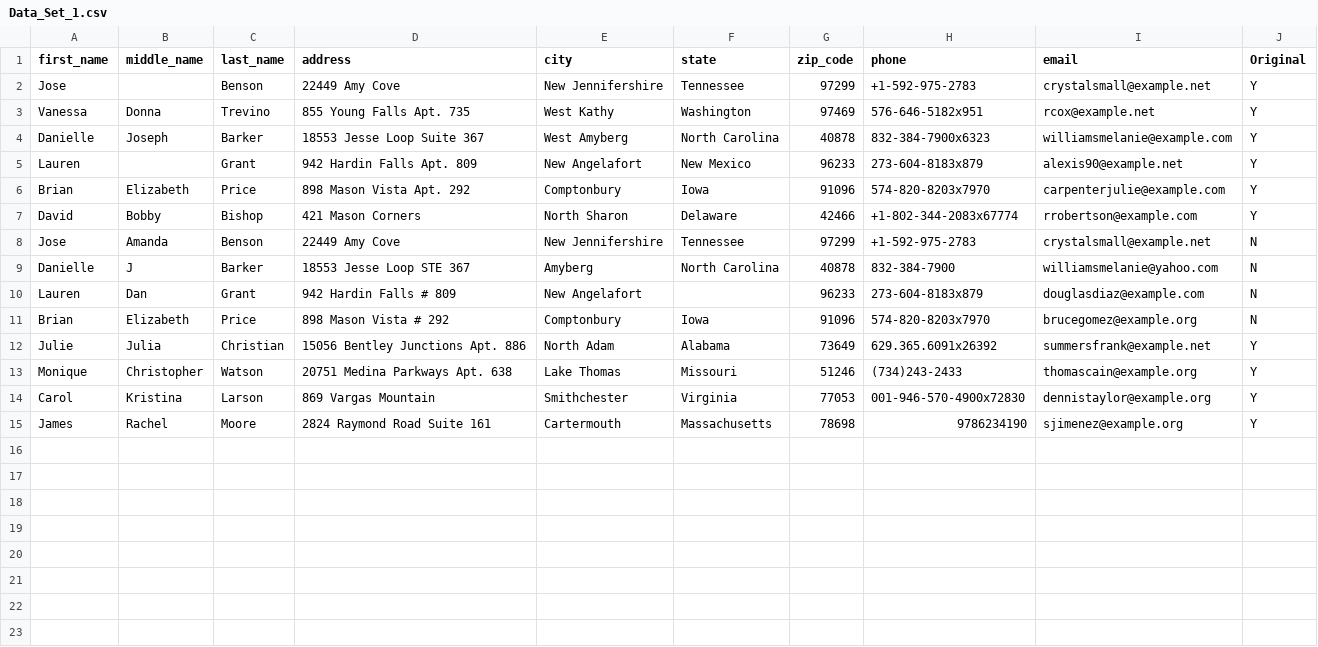
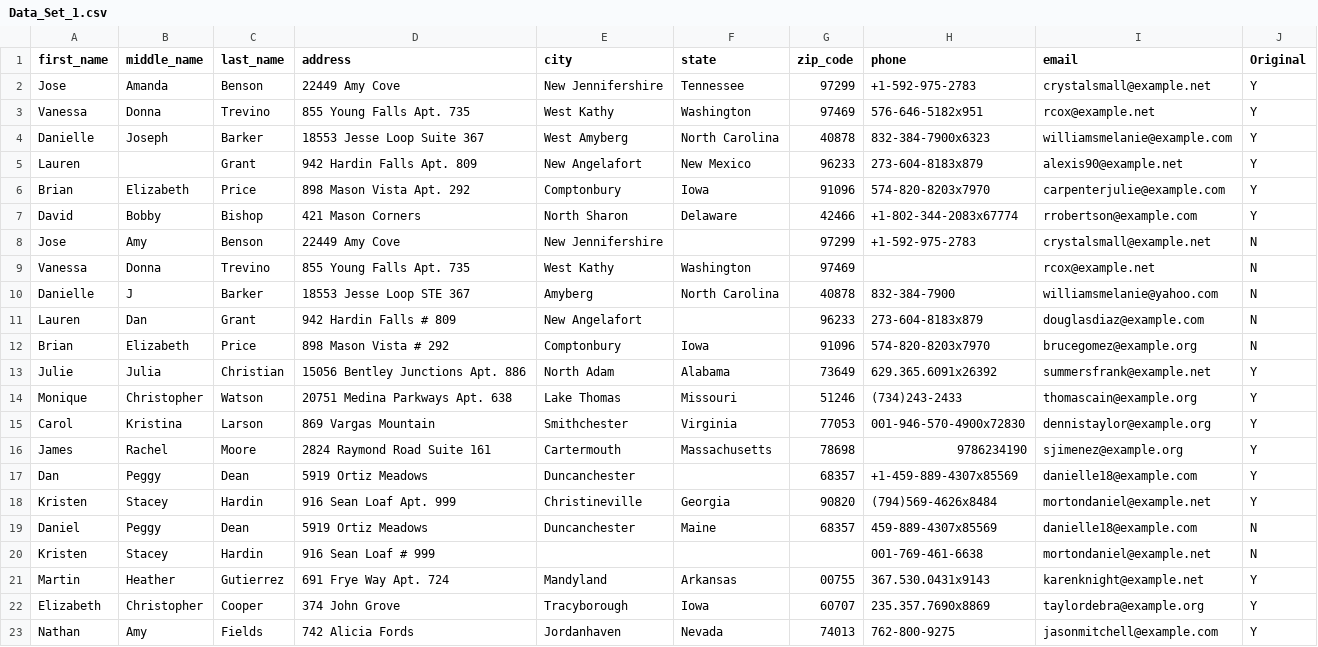
Before and after one commit to ankit48365/OpenMDM, a CSV file: mdm/source_data/Data_Set_1.csv, drawn as a sheet.

```diff
--- a/mdm/source_data/Data_Set_1.csv
+++ b/mdm/source_data/Data_Set_1.csv
@@ -1,3 +1,3 @@
 first_name,middle_name,last_name,address,city,state,zip_code,phone,email,Original
-Jose,,Benson,22449 Amy Cove,New Jennifershire,Tennessee,97299,+1-592-975-2783,crystalsmall@example.net,Y
+Jose,Amanda,Benson,22449 Amy Cove,New Jennifershire,Tennessee,97299,+1-592-975-2783,crystalsmall@example.net,Y
 Vanessa,Donna,Trevino,855 Young Falls Apt. 735,West Kathy,Washington,97469,576-646-5182x951,rcox@example.net,Y
@@ -7,3 +7,4 @@ Brian,Elizabeth,Price,898 Mason Vista Apt. 292,Comptonbury,Iowa,91096,574-820-82
 David,Bobby,Bishop,421 Mason Corners,North Sharon,Delaware,42466,+1-802-344-2083x67774,rrobertson@example.com,Y
-Jose,Amanda,Benson,22449 Amy Cove,New Jennifershire,Tennessee,97299,+1-592-975-2783,crystalsmall@example.net,N
+Jose,Amy,Benson,22449 Amy Cove,New Jennifershire,,97299,+1-592-975-2783,crystalsmall@example.net,N
+Vanessa,Donna,Trevino,855 Young Falls Apt. 735,West Kathy,Washington,97469,,rcox@example.net,N
 Danielle,J,Barker,18553 Jesse Loop STE 367,Amyberg,North Carolina,40878,832-384-7900,williamsmelanie@yahoo.com,N
@@ -15 +16,8 @@ Carol,Kristina,Larson,869 Vargas Mountain,Smithchester,Virginia,77053,001-946-57
 James,Rachel,Moore,2824 Raymond Road Suite 161,Cartermouth,Massachusetts,78698,9786234190,sjimenez@example.org,Y
+Dan,Peggy,Dean,5919 Ortiz Meadows,Duncanchester,,68357,+1-459-889-4307x85569,danielle18@example.com,Y
+Kristen,Stacey,Hardin,916 Sean Loaf Apt. 999,Christineville,Georgia,90820,(794)569-4626x8484,mortondaniel@example.net,Y
+Daniel,Peggy,Dean,5919 Ortiz Meadows,Duncanchester,Maine,68357,459-889-4307x85569,danielle18@example.com,N
+Kristen,Stacey,Hardin,916 Sean Loaf # 999,,,,001-769-461-6638,mortondaniel@example.net ,N
+Martin,Heather,Gutierrez,691 Frye Way Apt. 724,Mandyland,Arkansas,00755,367.530.0431x9143,karenknight@example.net,Y
+Elizabeth,Christopher,Cooper,374 John Grove,Tracyborough,Iowa,60707,235.357.7690x8869,taylordebra@example.org,Y
+Nathan,Amy,Fields,742 Alicia Fords,Jordanhaven,Nevada,74013,762-800-9275,jasonmitchell@example.com,Y
```
Also changed, not shown: mdm/source_data/golden_auto_records.csv, 2 other files.
